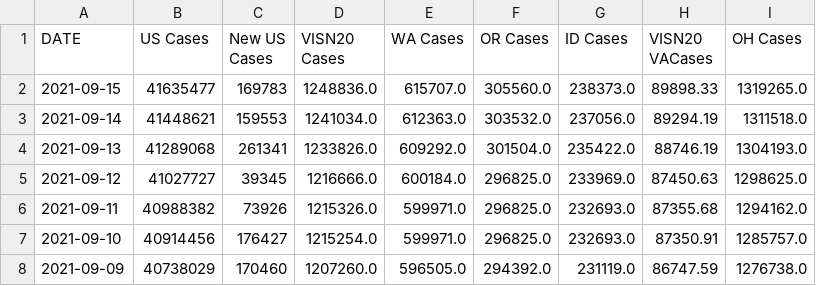
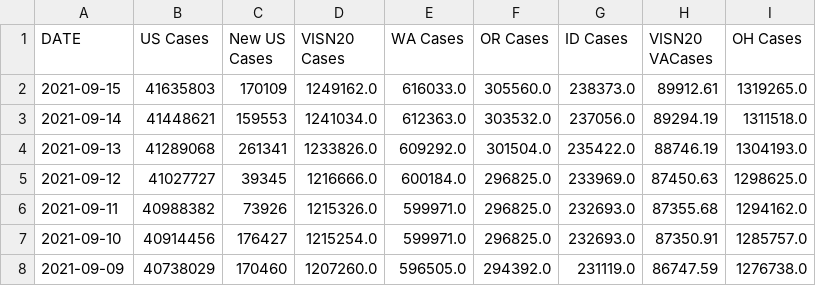
Before and after one commit to Codingfrfun/Covid-automation, a CSV file: VAChart.csv, drawn as a sheet; only a part is shown; the diff names each change by its address in the sheet, - before the commit and + after, or states it on an @@ line.

```diff
--- a/VAChart.csv
+++ b/VAChart.csv
-B2 (US Cases): 41635477
+B2 (US Cases): 41635803
-C2 (New US Cases): 169783
+C2 (New US Cases): 170109
-D2 (VISN20 Cases): 1248836.0
+D2 (VISN20 Cases): 1249162.0
-E2 (WA Cases): 615707.0
+E2 (WA Cases): 616033.0
-H2 (VISN20 VACases): 89898.33
+H2 (VISN20 VACases): 89912.61
```
Also changed, not shown: CCTVAChart2.csv, CountyVACOVID.csv.
